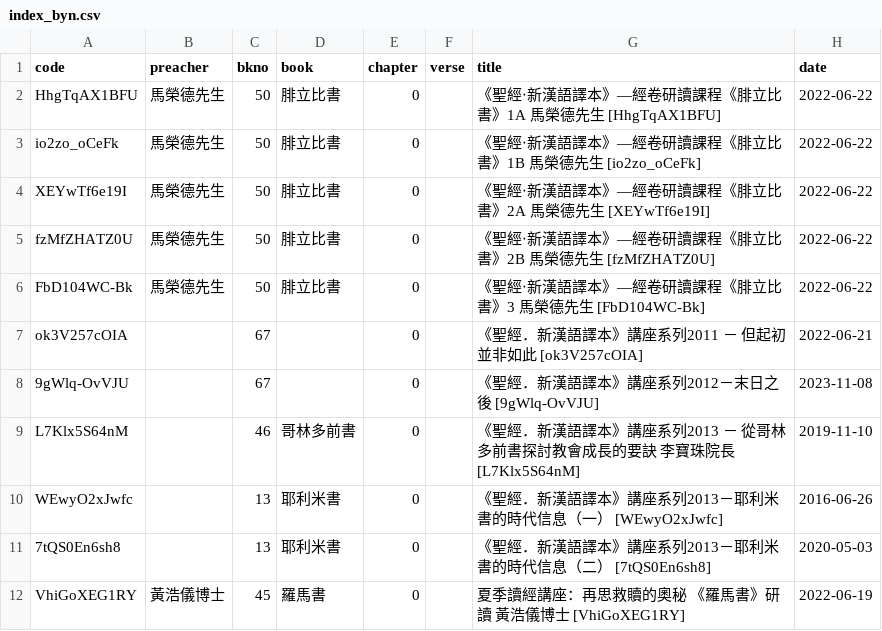
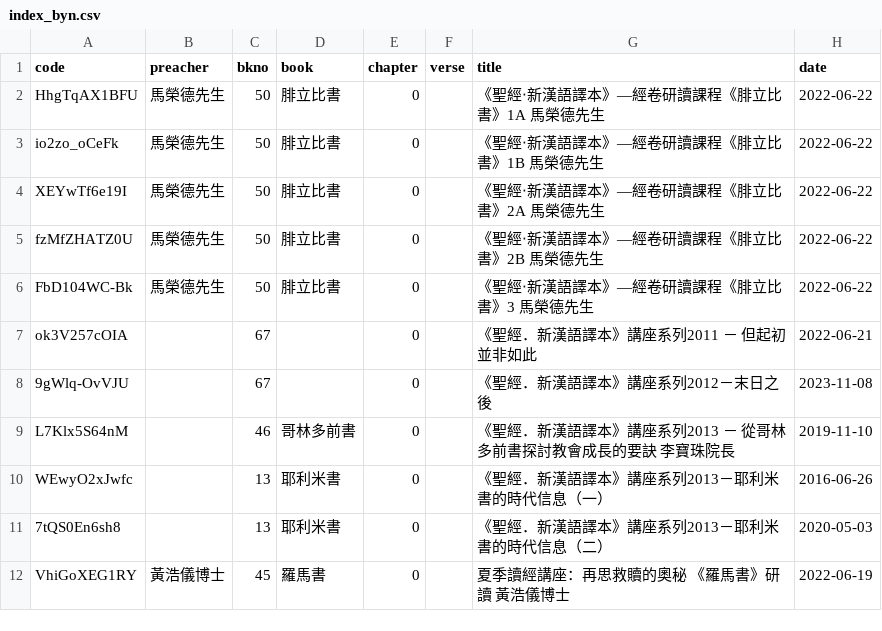
Before and after one commit to michaelchanwahyan/sermon-app, a CSV file: projects/CBI/index_byn.csv, drawn as a sheet.

```diff
--- a/projects/CBI/index_byn.csv
+++ b/projects/CBI/index_byn.csv
@@ -1,12 +1,12 @@
 code,preacher,bkno,book,chapter,verse,title,date
-HhgTqAX1BFU,馬榮德先生,50,腓立比書,0,,《聖經‧新漢語譯本》—經卷研讀課程《腓立比書》1A 馬榮德先生 [HhgTqAX1BFU],2022-06-22
-io2zo_oCeFk,馬榮德先生,50,腓立比書,0,,《聖經‧新漢語譯本》—經卷研讀課程《腓立比書》1B 馬榮德先生 [io2zo_oCeFk],2022-06-22
-XEYwTf6e19I,馬榮德先生,50,腓立比書,0,,《聖經‧新漢語譯本》—經卷研讀課程《腓立比書》2A 馬榮德先生 [XEYwTf6e19I],2022-06-22
-fzMfZHATZ0U,馬榮德先生,50,腓立比書,0,,《聖經‧新漢語譯本》—經卷研讀課程《腓立比書》2B 馬榮德先生 [fzMfZHATZ0U],2022-06-22
-FbD104WC-Bk,馬榮德先生,50,腓立比書,0,,《聖經‧新漢語譯本》—經卷研讀課程《腓立比書》3 馬榮德先生 [FbD104WC-Bk],2022-06-22
-ok3V257cOIA,,67,,0,,《聖經．新漢語譯本》講座系列2011 － 但起初並非如此 [ok3V257cOIA],2022-06-21
-9gWlq-OvVJU,,67,,0,,《聖經．新漢語譯本》講座系列2012－末日之後 [9gWlq-OvVJU],2023-11-08
-L7Klx5S64nM,,46,哥林多前書,0,,《聖經．新漢語譯本》講座系列2013 － 從哥林多前書探討教會成長的要訣 李寶珠院長 [L7Klx5S64nM],2019-11-10
-WEwyO2xJwfc,,13,耶利米書,0,,《聖經．新漢語譯本》講座系列2013－耶利米書的時代信息（一） [WEwyO2xJwfc],2016-06-26
-7tQS0En6sh8,,13,耶利米書,0,,《聖經．新漢語譯本》講座系列2013－耶利米書的時代信息（二） [7tQS0En6sh8],2020-05-03
-VhiGoXEG1RY,黃浩儀博士,45,羅馬書,0,,夏季讀經講座：再思救贖的奧秘 《羅馬書》研讀 黃浩儀博士 [VhiGoXEG1RY],2022-06-19
+HhgTqAX1BFU,馬榮德先生,50,腓立比書,0,,《聖經‧新漢語譯本》—經卷研讀課程《腓立比書》1A 馬榮德先生,2022-06-22
+io2zo_oCeFk,馬榮德先生,50,腓立比書,0,,《聖經‧新漢語譯本》—經卷研讀課程《腓立比書》1B 馬榮德先生,2022-06-22
+XEYwTf6e19I,馬榮德先生,50,腓立比書,0,,《聖經‧新漢語譯本》—經卷研讀課程《腓立比書》2A 馬榮德先生,2022-06-22
+fzMfZHATZ0U,馬榮德先生,50,腓立比書,0,,《聖經‧新漢語譯本》—經卷研讀課程《腓立比書》2B 馬榮德先生,2022-06-22
+FbD104WC-Bk,馬榮德先生,50,腓立比書,0,,《聖經‧新漢語譯本》—經卷研讀課程《腓立比書》3 馬榮德先生,2022-06-22
+ok3V257cOIA,,67,,0,,《聖經．新漢語譯本》講座系列2011 － 但起初並非如此,2022-06-21
+9gWlq-OvVJU,,67,,0,,《聖經．新漢語譯本》講座系列2012－末日之後,2023-11-08
+L7Klx5S64nM,,46,哥林多前書,0,,《聖經．新漢語譯本》講座系列2013 － 從哥林多前書探討教會成長的要訣 李寶珠院長,2019-11-10
+WEwyO2xJwfc,,13,耶利米書,0,,《聖經．新漢語譯本》講座系列2013－耶利米書的時代信息（一）,2016-06-26
+7tQS0En6sh8,,13,耶利米書,0,,《聖經．新漢語譯本》講座系列2013－耶利米書的時代信息（二）,2020-05-03
+VhiGoXEG1RY,黃浩儀博士,45,羅馬書,0,,夏季讀經講座：再思救贖的奧秘 《羅馬書》研讀 黃浩儀博士,2022-06-19
```
Also changed, not shown: projects/CGST/index_byn.csv, projects/WWBS/index_byn.csv, 4 other files.
